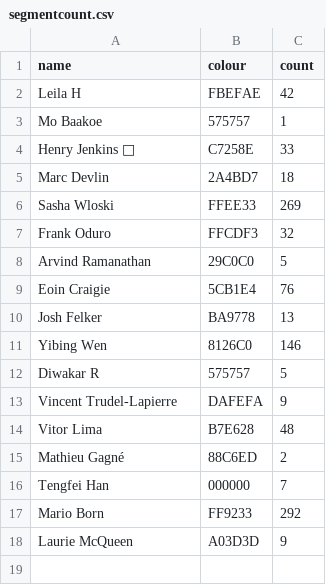
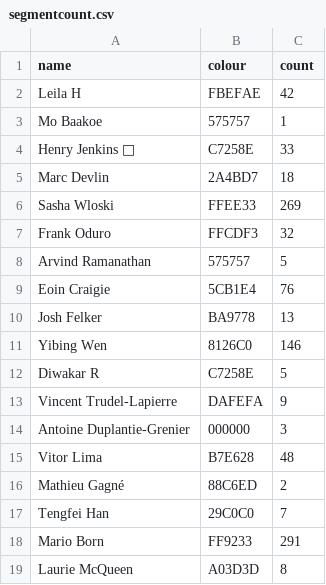
Before and after one commit to Josh2K/Josh2K.github.io, a CSV file: segmentcount.csv, drawn as a sheet.

```diff
--- a/segmentcount.csv
+++ b/segmentcount.csv
@@ -7,3 +7,3 @@ Sasha Wloski,FFEE33,269
 Frank Oduro,FFCDF3,32
-Arvind Ramanathan,29C0C0,5
+Arvind Ramanathan,575757,5
 Eoin Craigie,5CB1E4,76
@@ -11,8 +11,9 @@ Josh Felker,BA9778,13
 Yibing Wen,8126C0,146
-Diwakar R,575757,5
+Diwakar R,C7258E,5
 Vincent Trudel-Lapierre,DAFEFA,9
+Antoine Duplantie-Grenier,000000,3
 Vitor Lima,B7E628,48
 Mathieu Gagné,88C6ED,2
-Tengfei Han,000000,7
-Mario Born,FF9233,292
-Laurie McQueen,A03D3D,9
+Tengfei Han,29C0C0,7
+Mario Born,FF9233,291
+Laurie McQueen,A03D3D,8
```
Also changed, not shown: distance.csv, segmentcountovertime.csv, 8 other files.
